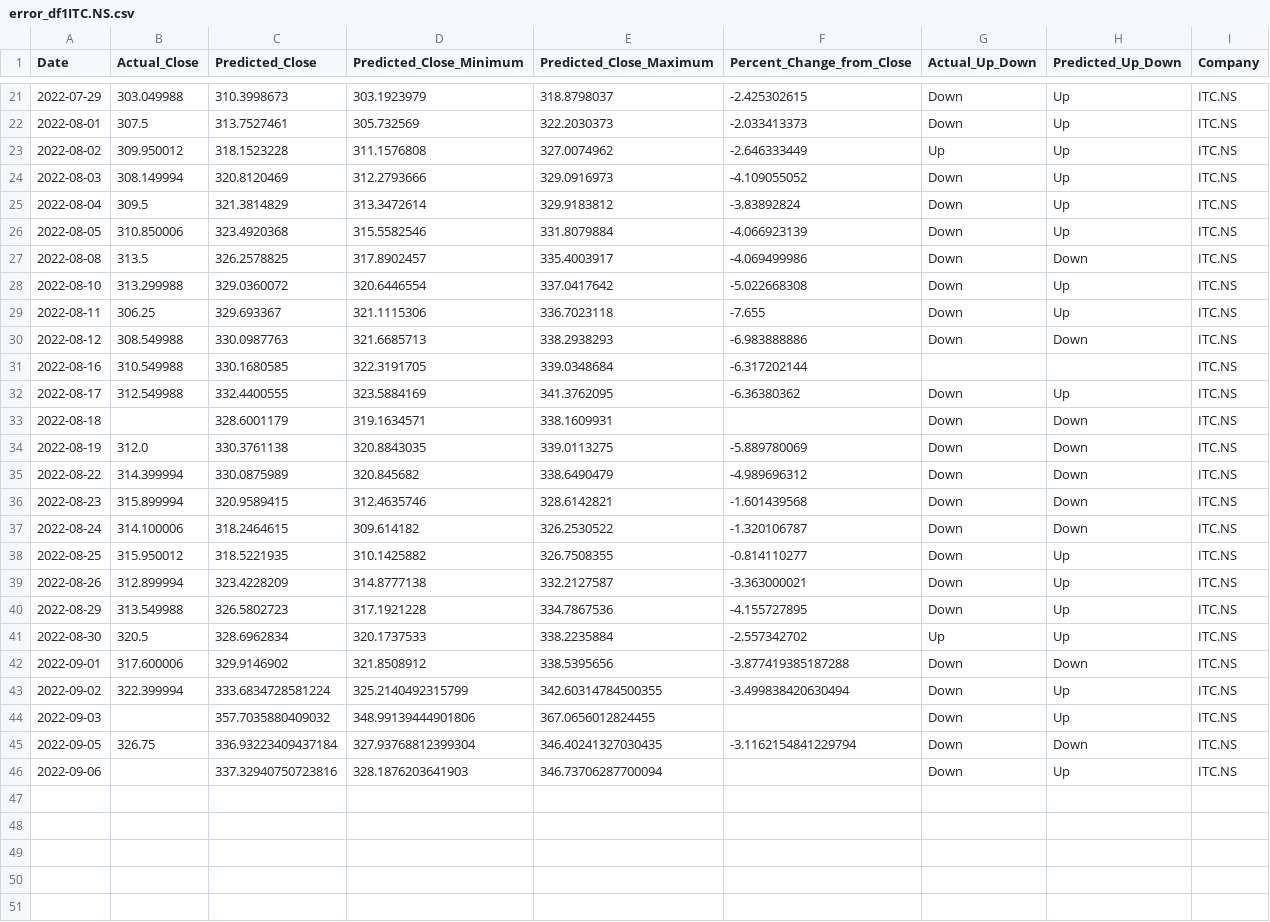
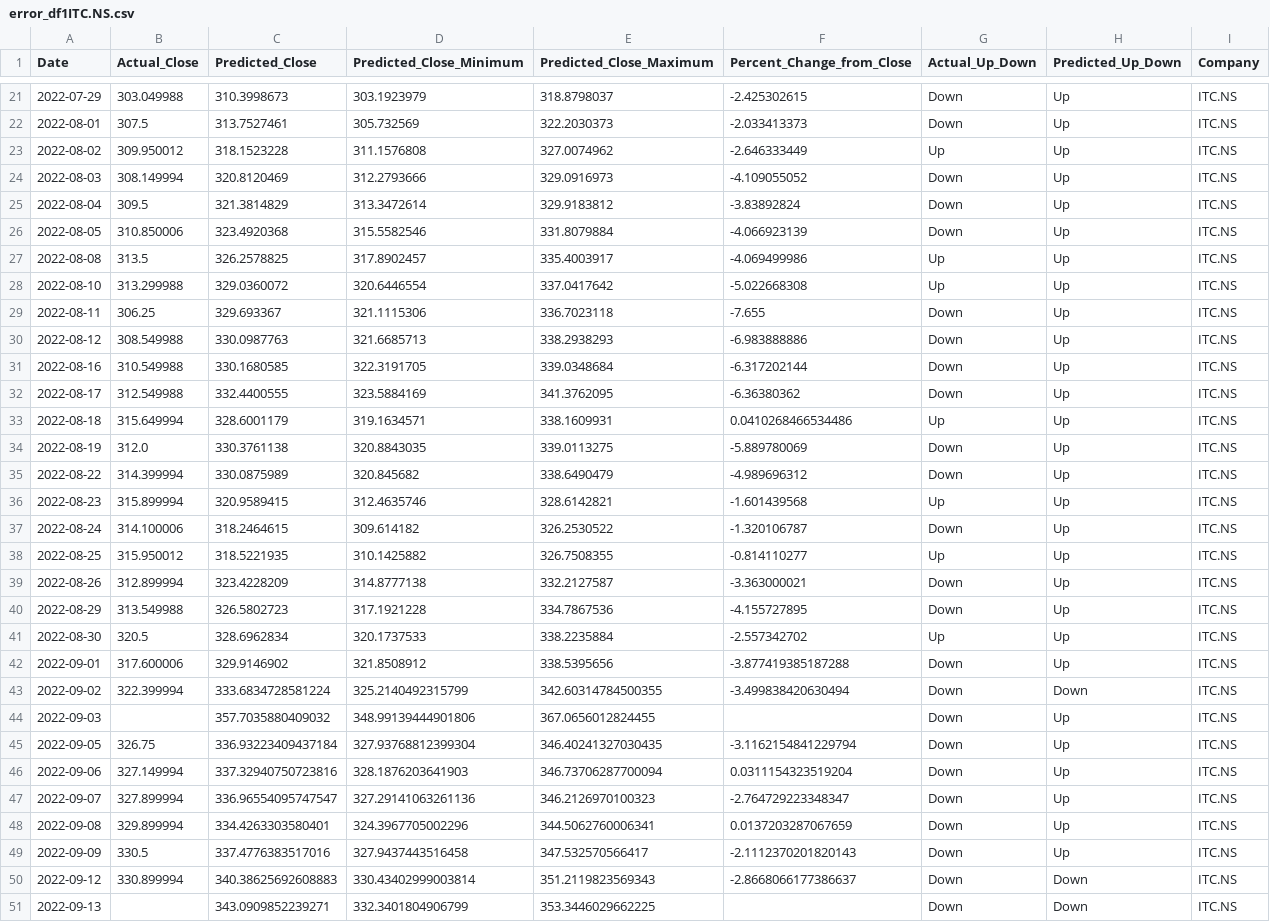
Before and after one commit to advait-t/Stock_Prediction, a CSV file: data/final/error_df1ITC.NS.csv, drawn as a sheet; only a part is shown, gaps mark what is left out; the diff covers the shown part only.

```diff
--- a/data/final/error_df1ITC.NS.csv
+++ b/data/final/error_df1ITC.NS.csv
@@ -26,14 +26,14 @@ Date,Actual_Close,Predicted_Close,Predicted_Close_Minimum,Predicted_Close_Maximu
 2022-08-05,310.850006,323.4920368,315.5582546,331.8079884,-4.066923139,Down,Up,ITC.NS
-2022-08-08,313.5,326.2578825,317.8902457,335.4003917,-4.069499986,Down,Down,ITC.NS
-2022-08-10,313.299988,329.0360072,320.6446554,337.0417642,-5.022668308,Down,Up,ITC.NS
+2022-08-08,313.5,326.2578825,317.8902457,335.4003917,-4.069499986,Up,Up,ITC.NS
+2022-08-10,313.299988,329.0360072,320.6446554,337.0417642,-5.022668308,Up,Up,ITC.NS
 2022-08-11,306.25,329.693367,321.1115306,336.7023118,-7.655,Down,Up,ITC.NS
-2022-08-12,308.549988,330.0987763,321.6685713,338.2938293,-6.983888886,Down,Down,ITC.NS
-2022-08-16,310.549988,330.1680585,322.3191705,339.0348684,-6.317202144,,,ITC.NS
+2022-08-12,308.549988,330.0987763,321.6685713,338.2938293,-6.983888886,Down,Up,ITC.NS
+2022-08-16,310.549988,330.1680585,322.3191705,339.0348684,-6.317202144,Down,Up,ITC.NS
 2022-08-17,312.549988,332.4400555,323.5884169,341.3762095,-6.36380362,Down,Up,ITC.NS
-2022-08-18,,328.6001179,319.1634571,338.1609931,,Down,Down,ITC.NS
-2022-08-19,312.0,330.3761138,320.8843035,339.0113275,-5.889780069,Down,Down,ITC.NS
-2022-08-22,314.399994,330.0875989,320.845682,338.6490479,-4.989696312,Down,Down,ITC.NS
-2022-08-23,315.899994,320.9589415,312.4635746,328.6142821,-1.601439568,Down,Down,ITC.NS
-2022-08-24,314.100006,318.2464615,309.614182,326.2530522,-1.320106787,Down,Down,ITC.NS
-2022-08-25,315.950012,318.5221935,310.1425882,326.7508355,-0.814110277,Down,Up,ITC.NS
+2022-08-18,315.649994,328.6001179,319.1634571,338.1609931,0.0410268466534486,Up,Up,ITC.NS
+2022-08-19,312.0,330.3761138,320.8843035,339.0113275,-5.889780069,Down,Up,ITC.NS
+2022-08-22,314.399994,330.0875989,320.845682,338.6490479,-4.989696312,Down,Up,ITC.NS
+2022-08-23,315.899994,320.9589415,312.4635746,328.6142821,-1.601439568,Up,Up,ITC.NS
+2022-08-24,314.100006,318.2464615,309.614182,326.2530522,-1.320106787,Down,Up,ITC.NS
+2022-08-25,315.950012,318.5221935,310.1425882,326.7508355,-0.814110277,Up,Up,ITC.NS
 2022-08-26,312.899994,323.4228209,314.8777138,332.2127587,-3.363000021,Down,Up,ITC.NS
@@ -41,6 +41,11 @@ Date,Actual_Close,Predicted_Close,Predicted_Close_Minimum,Predicted_Close_Maximu
 2022-08-30,320.5,328.6962834,320.1737533,338.2235884,-2.557342702,Up,Up,ITC.NS
-2022-09-01,317.600006,329.9146902,321.8508912,338.5395656,-3.877419385187288,Down,Down,ITC.NS
-2022-09-02,322.399994,333.6834728581224,325.2140492315799,342.60314784500355,-3.499838420630494,Down,Up,ITC.NS
+2022-09-01,317.600006,329.9146902,321.8508912,338.5395656,-3.877419385187288,Down,Up,ITC.NS
+2022-09-02,322.399994,333.6834728581224,325.2140492315799,342.60314784500355,-3.499838420630494,Down,Down,ITC.NS
 2022-09-03,,357.7035880409032,348.99139444901806,367.0656012824455,,Down,Up,ITC.NS
-2022-09-05,326.75,336.93223409437184,327.93768812399304,346.40241327030435,-3.1162154841229794,Down,Down,ITC.NS
-2022-09-06,,337.32940750723816,328.1876203641903,346.73706287700094,,Down,Up,ITC.NS
+2022-09-05,326.75,336.93223409437184,327.93768812399304,346.40241327030435,-3.1162154841229794,Down,Up,ITC.NS
+2022-09-06,327.149994,337.32940750723816,328.1876203641903,346.73706287700094,0.0311154323519204,Down,Up,ITC.NS
+2022-09-07,327.899994,336.96554095747547,327.29141063261136,346.2126970100323,-2.764729223348347,Down,Up,ITC.NS
+2022-09-08,329.899994,334.4263303580401,324.3967705002296,344.5062760006341,0.0137203287067659,Down,Up,ITC.NS
+2022-09-09,330.5,337.4776383517016,327.9437443516458,347.532570566417,-2.1112370201820143,Down,Up,ITC.NS
+2022-09-12,330.899994,340.38625692608883,330.43402999003814,351.2119823569343,-2.8668066177386637,Down,Down,ITC.NS
+2022-09-13,,343.0909852239271,332.3401804906799,353.3446029662225,,Down,Down,ITC.NS
```
Also changed, not shown: 3 edited cells elsewhere in this file, data/final/error_df1NYKAA.NS.csv, data/final/error_df1RELIANCE.NS.csv, 9 other files.
